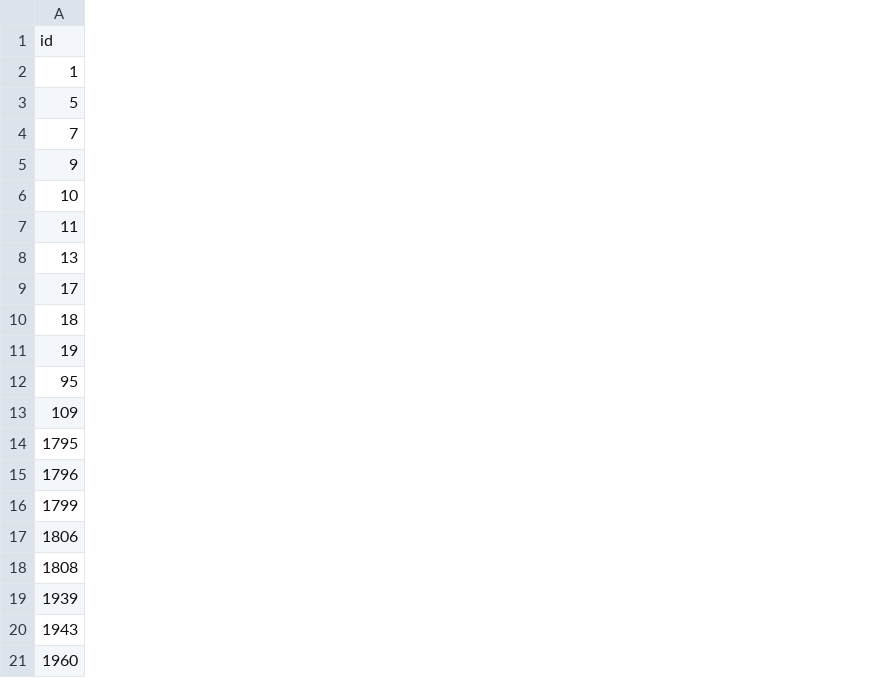
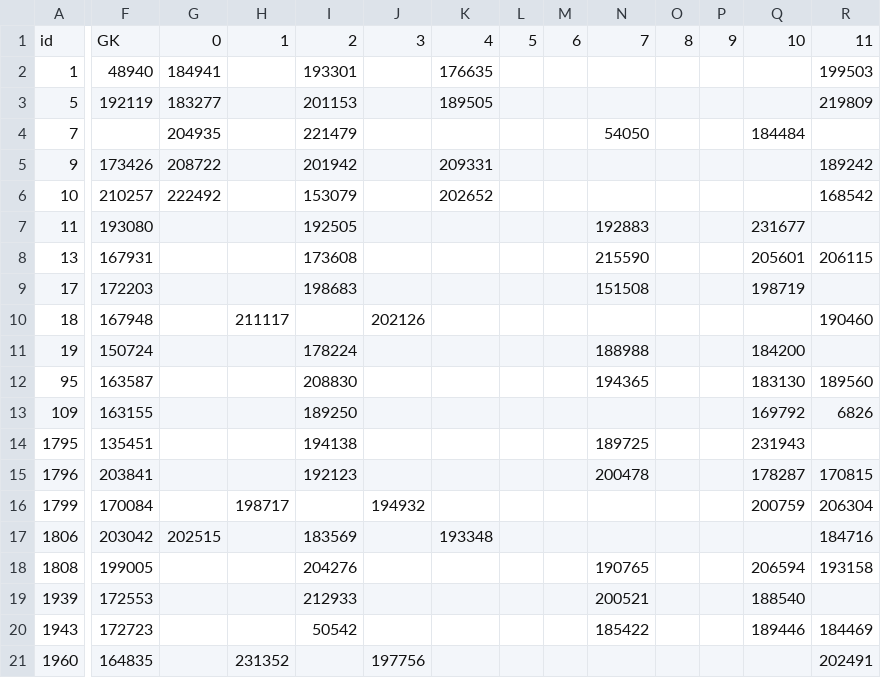
Before and after one commit to DeweyHur/FIFA, a CSV file: views/teams.csv, drawn as a sheet; only a part is shown, gaps mark what is left out; the diff covers the shown part only; the diff names each change by its address in the sheet, - before the commit and + after, or states it on an @@ line.

```diff
--- a/views/teams.csv
+++ b/views/teams.csv
+column F, rows 1-21: GK | 48940 | 192119 |  | 173426 | 210257 | 193080 | 167931 | 172203 | 167948 | 150724 | 163587 | 163155 | 135451 | 203841 | 170084 | 203042 | 199005 | 172553 | 172723 | 164835
+column G, rows 1-17: 0 | 184941 | 183277 | 204935 | 208722 | 222492 |  |  |  |  |  |  |  |  |  |  | 202515
+column H, rows 1-21: 1 |  |  |  |  |  |  |  |  | 211117 |  |  |  |  |  | 198717 |  |  |  |  | 231352
+column I, rows 1-20: 2 | 193301 | 201153 | 221479 | 201942 | 153079 | 192505 | 173608 | 198683 |  | 178224 | 208830 | 189250 | 194138 | 192123 |  | 183569 | 204276 | 212933 | 50542
+column J, rows 1-21: 3 |  |  |  |  |  |  |  |  | 202126 |  |  |  |  |  | 194932 |  |  |  |  | 197756
+column K, rows 1-17: 4 | 176635 | 189505 |  | 209331 | 202652 |  |  |  |  |  |  |  |  |  |  | 193348
+column L, row 1: 5
+column M, row 1: 6
+column N, rows 1-20: 7 |  |  | 54050 |  |  | 192883 | 215590 | 151508 |  | 188988 | 194365 |  | 189725 | 200478 |  |  | 190765 | 200521 | 185422
+column O, row 1: 8
+column P, row 1: 9
+column Q, rows 1-20: 10 |  |  | 184484 |  |  | 231677 | 205601 | 198719 |  | 184200 | 183130 | 169792 | 231943 | 178287 | 200759 |  | 206594 | 188540 | 189446
+column R, rows 1-21: 11 | 199503 | 219809 |  | 189242 | 168542 |  | 206115 |  | 190460 |  | 189560 | 6826 |  | 170815 | 206304 | 184716 | 193158 |  | 184469 | 202491
```
Also changed, not shown: 13 added columns elsewhere in this file, 10 other files.
